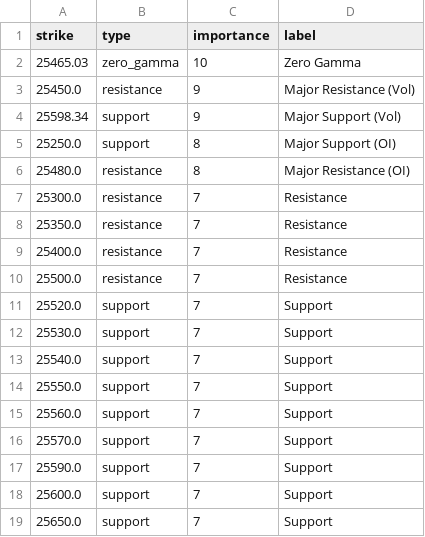
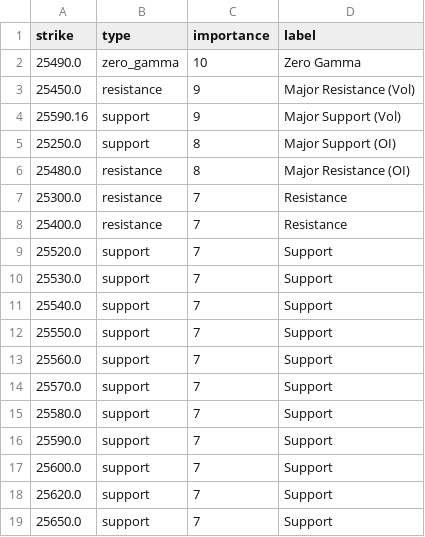
Before and after one commit to enzocosson/gex-tradingview, a CSV file: nq_gex_levels_metadata.csv, drawn as a sheet.

```diff
--- a/nq_gex_levels_metadata.csv
+++ b/nq_gex_levels_metadata.csv
@@ -1,5 +1,5 @@
 strike,type,importance,label
-25465.03,zero_gamma,10,Zero Gamma
+25490.0,zero_gamma,10,Zero Gamma
 25450.0,resistance,9,Major Resistance (Vol)
-25598.34,support,9,Major Support (Vol)
+25590.16,support,9,Major Support (Vol)
 25250.0,support,8,Major Support (OI)
@@ -7,5 +7,3 @@ strike,type,importance,label
 25300.0,resistance,7,Resistance
-25350.0,resistance,7,Resistance
 25400.0,resistance,7,Resistance
-25500.0,resistance,7,Resistance
 25520.0,support,7,Support
@@ -16,4 +14,6 @@ strike,type,importance,label
 25570.0,support,7,Support
+25580.0,support,7,Support
 25590.0,support,7,Support
 25600.0,support,7,Support
+25620.0,support,7,Support
 25650.0,support,7,Support
```
Also changed, not shown: es_gex_levels.csv, es_gex_levels_metadata.csv, 2 other files.
